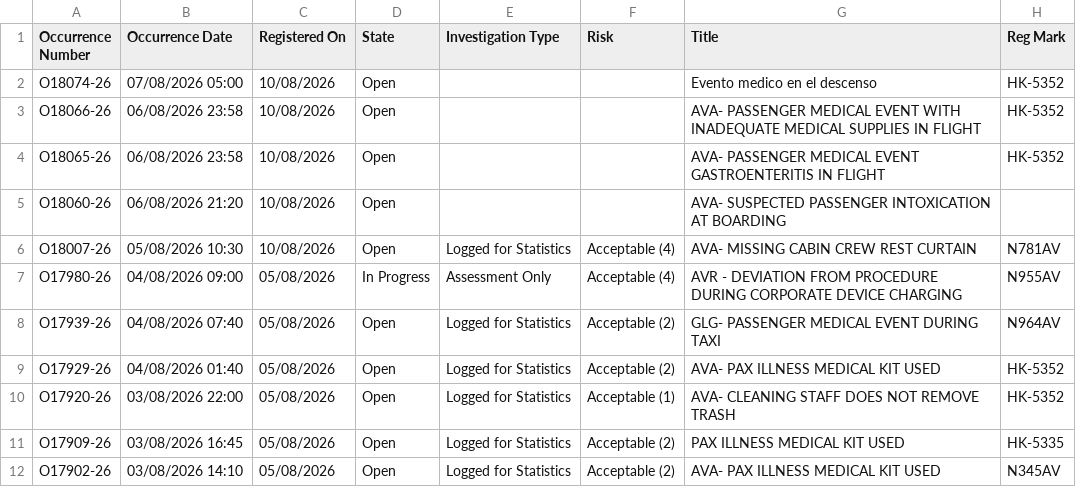
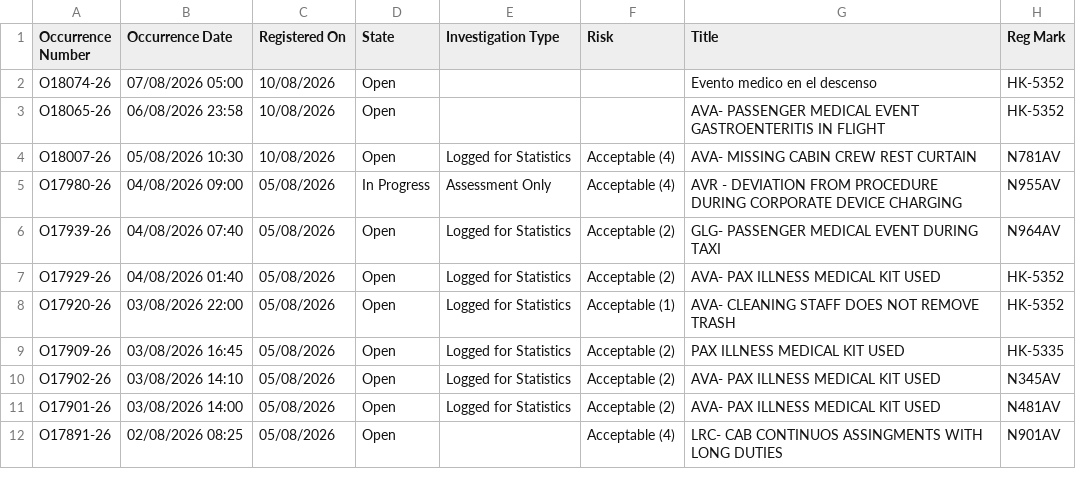
Before and after one commit to luibernip/segops, a CSV file: bitacora_cbn.csv, drawn as a sheet; only a part is shown; the shorter side is filled out with more unchanged rows; the diff names each change by its address in the sheet, - before the commit and + after, or states it on an @@ line.

```diff
--- a/bitacora_cbn.csv
+++ b/bitacora_cbn.csv
-row 3: O18066-26 | 06/08/2026 23:58 | 10/08/2026 | Open |  |  | AVA- PASSENGER MEDICAL EVENT WITH INADEQUATE MEDICAL SUPPLIES IN FLIGHT | HK-5352
-row 5: O18060-26 | 06/08/2026 21:20 | 10/08/2026 | Open |  |  | AVA- SUSPECTED PASSENGER INTOXICATION AT BOARDING
```
Also changed, not shown: bitacora_cbn_real.csv, bitacora_frm_real.csv, 5 other files.
